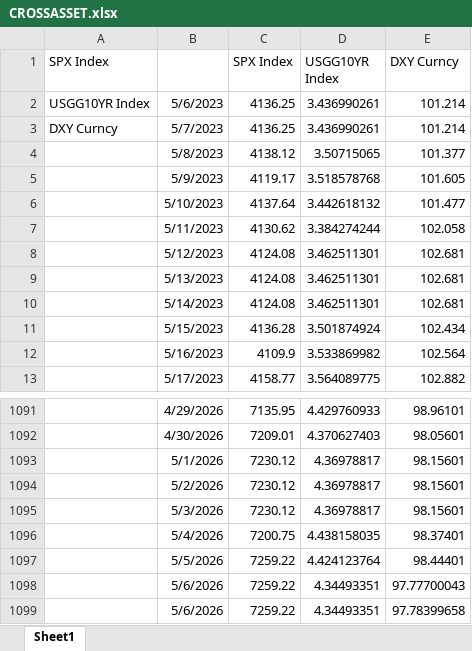
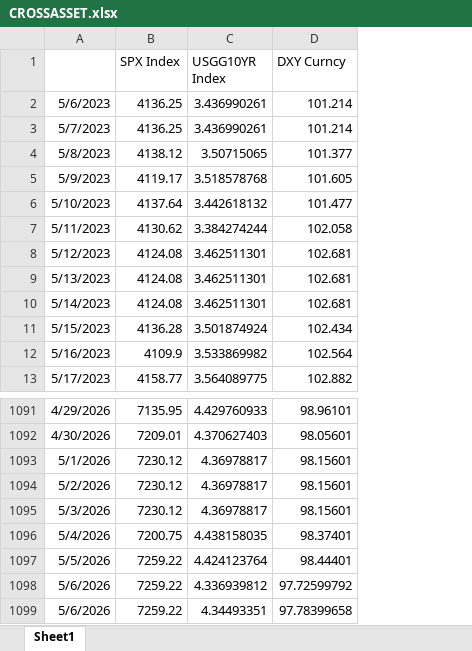
Before and after one commit to ChuchuLS/market-reading, an Excel workbook: cross_asset/data/CROSSASSET.xlsx, sheet Sheet1, drawn as a sheet; only a part is shown, gaps mark what is left out; values as stored, in another font and other column widths than the file's, no borders; removed rows and columns are numbered as before the commit, all else as after; the diff names each change by its address in the sheet, - before the commit and + after, or states it on an @@ line.

Commit message:
Add files via upload

```diff
--- a/cross_asset/data/CROSSASSET.xlsx (sheet Sheet1)
+++ b/cross_asset/data/CROSSASSET.xlsx (sheet Sheet1)
-column A (SPX Index), rows 2-3: USGG10YR Index | DXY Curncy
-C1098 (USGG10YR Index): 4.34493351
+C1098 (USGG10YR Index): 4.336939812
-D1098 (DXY Curncy): 97.77700043
+D1098 (DXY Curncy): 97.72599792
```
Also changed, not shown: formulas that keep their value.
